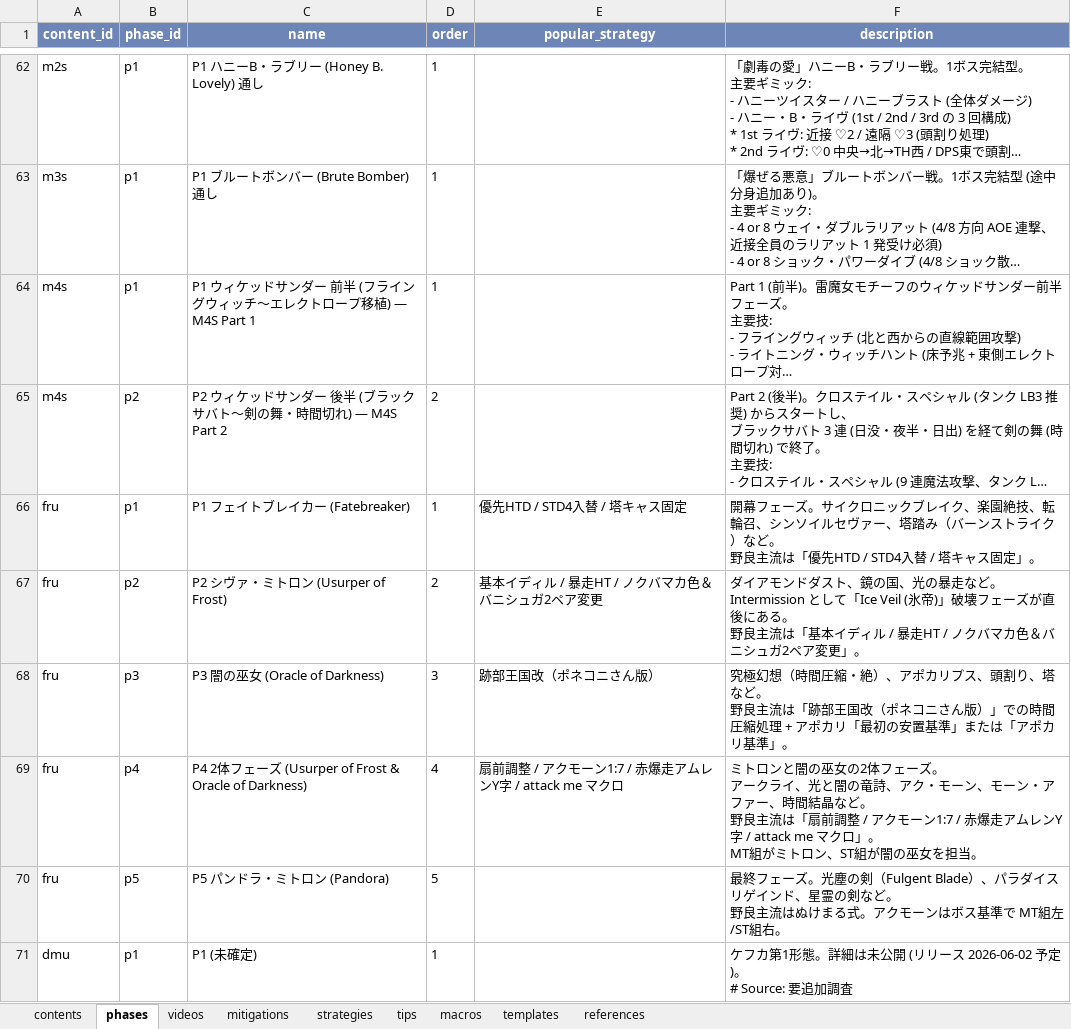
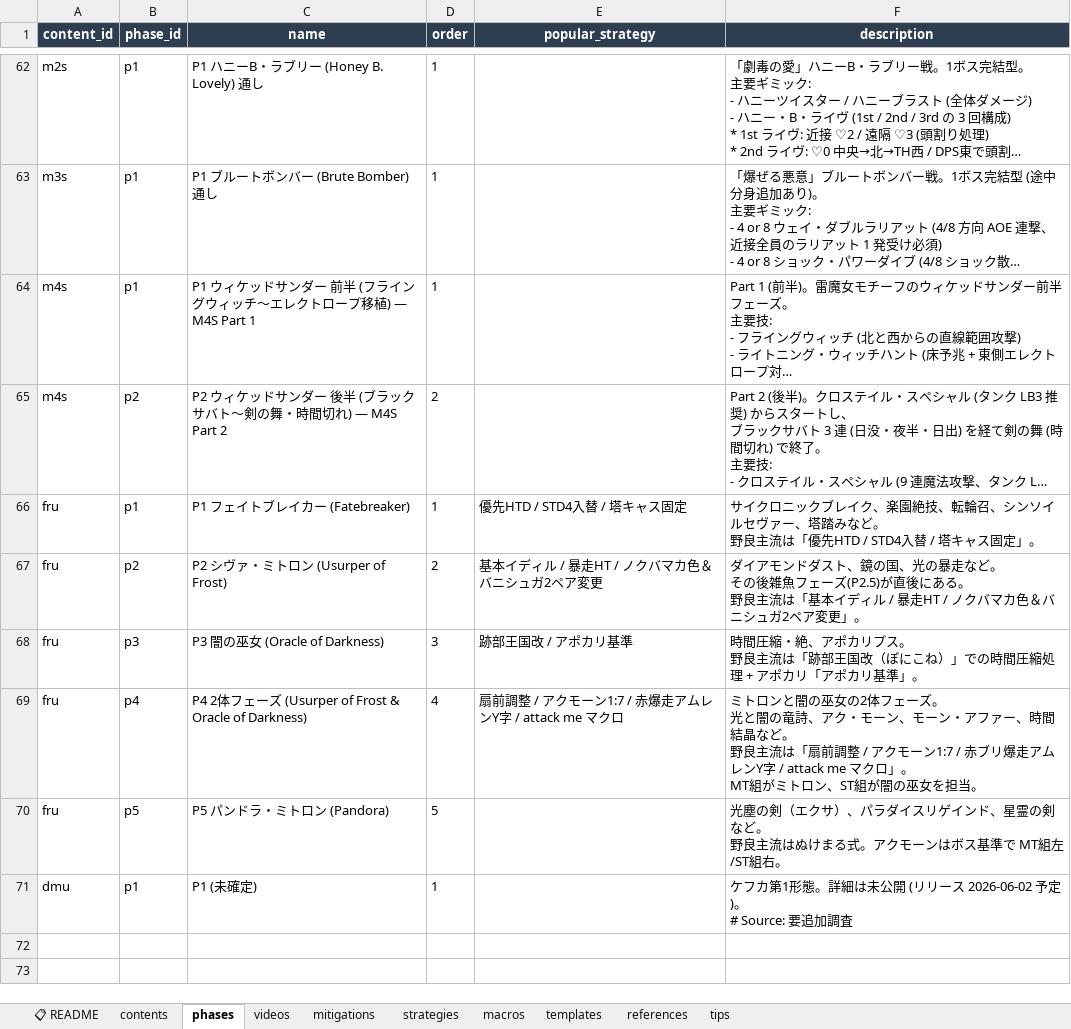
Before and after one commit to iris-uta/FF14-bot, an Excel workbook: data/sheet-export/ff14-contents-template.xlsx, sheet phases, drawn as a sheet; only a part is shown, gaps mark what is left out; long unchanged cells end in …; values as stored, in another font and other column widths than the file's, no borders; ↵ is a line break in a cell; the diff names each change by its address in the sheet, - before the commit and + after, or states it on an @@ line.

```diff
--- a/data/sheet-export/ff14-contents-template.xlsx (sheet phases)
+++ b/data/sheet-export/ff14-contents-template.xlsx (sheet phases)
+sheet tab: 📋 README
@@ sheet tab order changed: 📋 README | contents | phases | videos | mitigations | strategies | macros | templates | references | tips @@
-A1:F1 fill: #6E85B7
+A1:F1 fill: #2C3E50
-F66 (description): 開幕フェーズ。サイクロニックブレイク、楽園絶技、転輪召、シンソイルセヴァー、塔踏み（バーンストライク）など。…
+F66 (description): サイクロニックブレイク、楽園絶技、転輪召、シンソイルセヴァー、塔踏みなど。…
-F67 (description): …など。 ↵ Intermission として「Ice Veil (氷帝)」破壊フェーズが直後に…
+F67 (description): …など。 ↵ その後雑魚フェーズ(P2.5)が直後に…
-E68 (popular_strategy): 跡部王国改（ポネコニさん版）
+E68 (popular_strategy): 跡部王国改 / アポカリ基準
-F68 (description): 究極幻想（時間圧縮・絶）、アポカリプス、頭割り、塔など。 ↵ 野良主流は「跡部王国改（ポネコニさん版）」での時間圧縮処理 + アポカリ「最初の安置基準」または「アポカ…
+F68 (description): 時間圧縮・絶、アポカリプス。 ↵ 野良主流は「跡部王国改（ぽにこね）」での時間圧縮処理 + アポカリ「アポカ…
-F69 (description): …ーズ。 ↵ アークライ、光と闇の竜詩、アク・モーン、モーン・アファー、時間結晶など。 ↵ 野良主流は「扇前調整 / アクモーン1:7 / 赤爆走アム…
+F69 (description): …ーズ。 ↵ 光と闇の竜詩、アク・モーン、モーン・アファー、時間結晶など。 ↵ 野良主流は「扇前調整 / アクモーン1:7 / 赤ブリ爆走アム…
-F70 (description): 最終フェーズ。光塵の剣（Fulgent Blade）、パラ…
+F70 (description): 光塵の剣（エクサ）、パラ…
```
Also changed, not shown: sheet videos, sheet tips, sheet references, sheet macros, sheet contents, sheet strategies, 2 more sheets, 6 other files.
